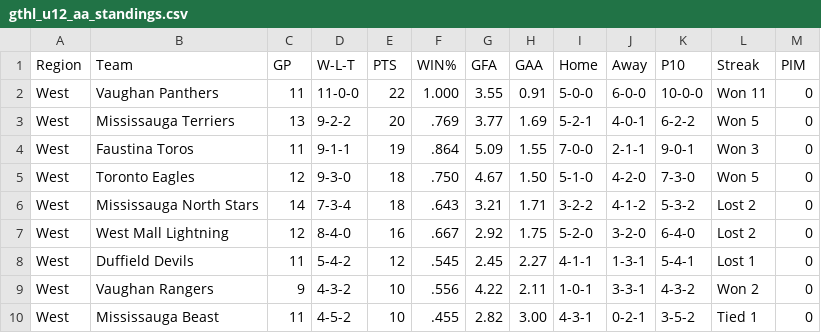
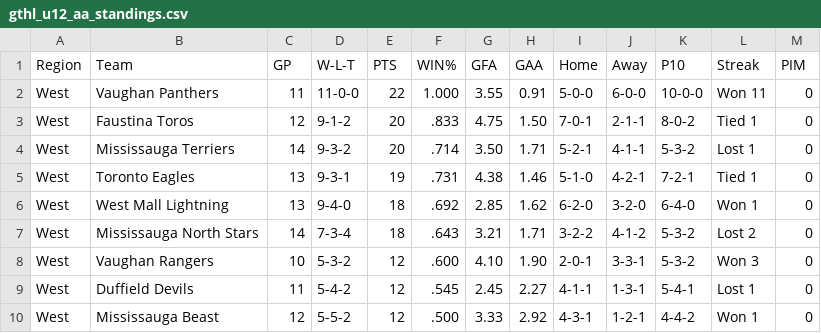
Before and after one commit to mcancilla1971/gthl-hockey-tracker, a CSV file: gthl_u12_aa_standings.csv, drawn as a sheet; only a part is shown; the diff covers the shown part only.

```diff
--- a/gthl_u12_aa_standings.csv
+++ b/gthl_u12_aa_standings.csv
@@ -2,9 +2,9 @@ Region,Team,GP,W-L-T,PTS,WIN%,GFA,GAA,Home,Away,P10,Streak,PIM
 West,Vaughan Panthers,11,11-0-0,22,1.000,3.55,0.91,5-0-0,6-0-0,10-0-0,Won 11,0
-West,Mississauga Terriers,13,9-2-2,20,.769,3.77,1.69,5-2-1,4-0-1,6-2-2,Won 5,0
-West,Faustina Toros,11,9-1-1,19,.864,5.09,1.55,7-0-0,2-1-1,9-0-1,Won 3,0
-West,Toronto Eagles,12,9-3-0,18,.750,4.67,1.50,5-1-0,4-2-0,7-3-0,Won 5,0
+West,Faustina Toros,12,9-1-2,20,.833,4.75,1.50,7-0-1,2-1-1,8-0-2,Tied 1,0
+West,Mississauga Terriers,14,9-3-2,20,.714,3.50,1.71,5-2-1,4-1-1,5-3-2,Lost 1,0
+West,Toronto Eagles,13,9-3-1,19,.731,4.38,1.46,5-1-0,4-2-1,7-2-1,Tied 1,0
+West,West Mall Lightning,13,9-4-0,18,.692,2.85,1.62,6-2-0,3-2-0,6-4-0,Won 1,0
 West,Mississauga North Stars,14,7-3-4,18,.643,3.21,1.71,3-2-2,4-1-2,5-3-2,Lost 2,0
-West,West Mall Lightning,12,8-4-0,16,.667,2.92,1.75,5-2-0,3-2-0,6-4-0,Lost 2,0
+West,Vaughan Rangers,10,5-3-2,12,.600,4.10,1.90,2-0-1,3-3-1,5-3-2,Won 3,0
 West,Duffield Devils,11,5-4-2,12,.545,2.45,2.27,4-1-1,1-3-1,5-4-1,Lost 1,0
-West,Vaughan Rangers,9,4-3-2,10,.556,4.22,2.11,1-0-1,3-3-1,4-3-2,Won 2,0
-West,Mississauga Beast,11,4-5-2,10,.455,2.82,3.00,4-3-1,0-2-1,3-5-2,Tied 1,0
+West,Mississauga Beast,12,5-5-2,12,.500,3.33,2.92,4-3-1,1-2-1,4-4-2,Won 1,0
```
Also changed, not shown: 14 edited cells elsewhere in this file.
